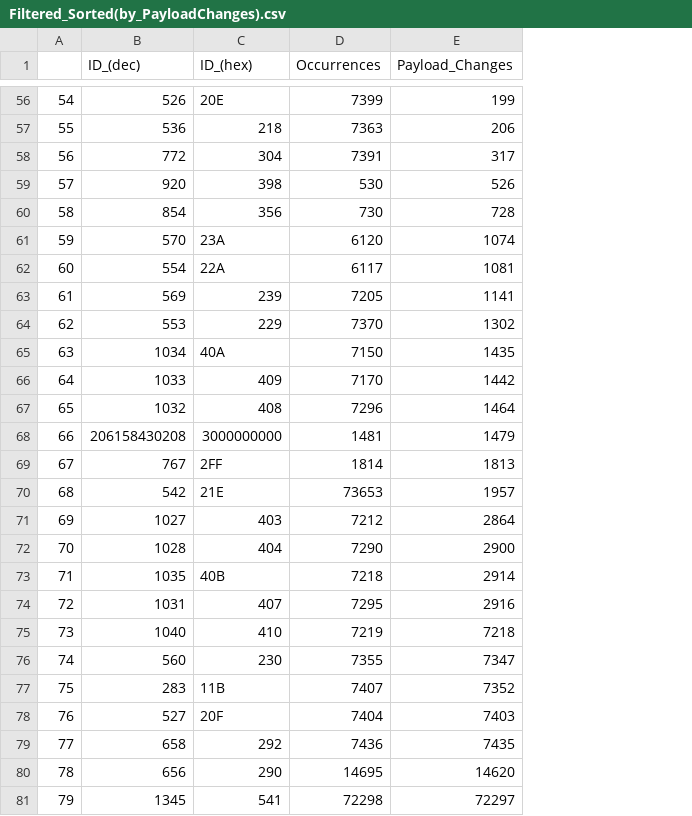
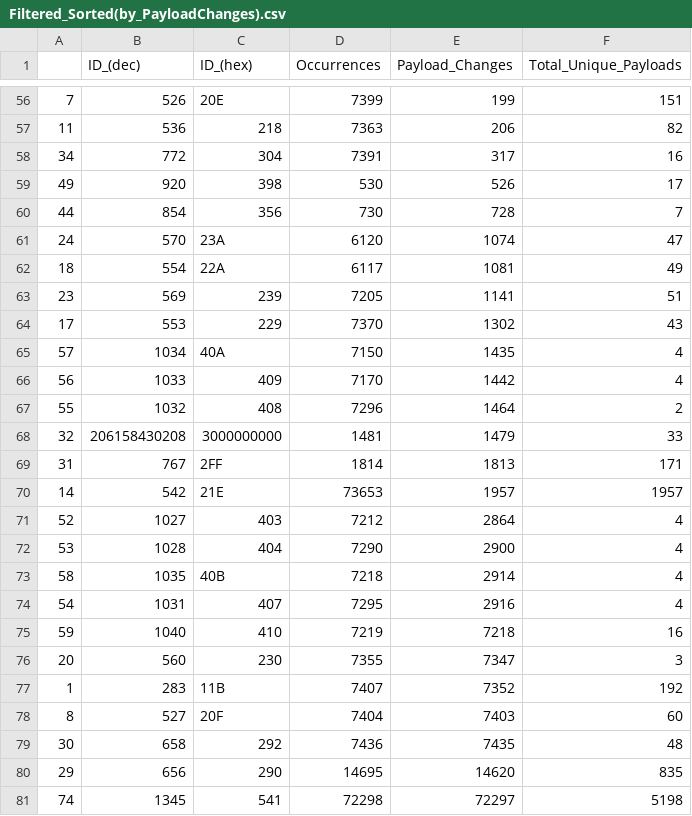
Before and after one commit to LupusMs/CAN_Analysis_Project, a CSV file: Output_CSVs/Filtered_Sorted(by_PayloadChanges).csv, drawn as a sheet; only a part is shown, gaps mark what is left out; the diff covers the shown part only; the diff names each change by its address in the sheet, - before the commit and + after, or states it on an @@ line.

```diff
--- a/Output_CSVs/Filtered_Sorted(by_PayloadChanges).csv
+++ b/Output_CSVs/Filtered_Sorted(by_PayloadChanges).csv
+column F (Total_Unique_Payloads), rows 56-81: 151 | 82 | 16 | 17 | 7 | 47 | 49 | 51 | 43 | 4 | 4 | 2 | 33 | 171 | 1957 | 4 | 4 | 4 | 4 | 16 | 3 | 192 | 60 | 48 | 835 | 5198
-A56: 54
+A56: 7
-A57: 55
+A57: 11
-A58: 56
+A58: 34
-A59: 57
+A59: 49
-A60: 58
+A60: 44
-A61: 59
+A61: 24
-A62: 60
+A62: 18
-A63: 61
+A63: 23
-A64: 62
+A64: 17
-A65: 63
+A65: 57
-A66: 64
+A66: 56
-A67: 65
+A67: 55
-A68: 66
+A68: 32
-A69: 67
+A69: 31
-A70: 68
+A70: 14
-A71: 69
+A71: 52
-A72: 70
+A72: 53
-A73: 71
+A73: 58
-A74: 72
+A74: 54
-A75: 73
+A75: 59
-A76: 74
+A76: 20
-A77: 75
+A77: 1
-A78: 76
+A78: 8
-A79: 77
+A79: 30
-A80: 78
+A80: 29
-A81: 79
+A81: 74
```
Also changed, not shown: 54 edited cells elsewhere in this file, Output_CSVs/Filtered_Sorted(by_ID).csv, 4 other files.
